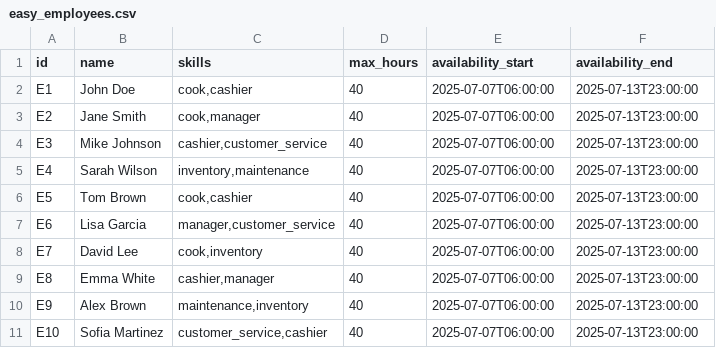
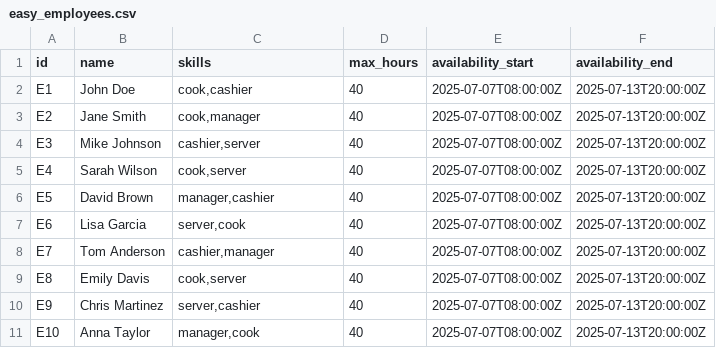
Before and after one commit to Andrew-Ayman123/Angular-Python-Time-Schedule-Manager, a CSV file: frontend/samples/easy_employees.csv, drawn as a sheet.

```diff
--- a/frontend/samples/easy_employees.csv
+++ b/frontend/samples/easy_employees.csv
@@ -1,11 +1,11 @@
 id,name,skills,max_hours,availability_start,availability_end
-E1,John Doe,"cook,cashier",40,2025-07-07T06:00:00,2025-07-13T23:00:00
-E2,Jane Smith,"cook,manager",40,2025-07-07T06:00:00,2025-07-13T23:00:00
-E3,Mike Johnson,"cashier,customer_service",40,2025-07-07T06:00:00,2025-07-13T23:00:00
-E4,Sarah Wilson,"inventory,maintenance",40,2025-07-07T06:00:00,2025-07-13T23:00:00
-E5,Tom Brown,"cook,cashier",40,2025-07-07T06:00:00,2025-07-13T23:00:00
-E6,Lisa Garcia,"manager,customer_service",40,2025-07-07T06:00:00,2025-07-13T23:00:00
-E7,David Lee,"cook,inventory",40,2025-07-07T06:00:00,2025-07-13T23:00:00
-E8,Emma White,"cashier,manager",40,2025-07-07T06:00:00,2025-07-13T23:00:00
-E9,Alex Brown,"maintenance,inventory",40,2025-07-07T06:00:00,2025-07-13T23:00:00
-E10,Sofia Martinez,"customer_service,cashier",40,2025-07-07T06:00:00,2025-07-13T23:00:00
+E1,John Doe,"cook,cashier",40,2025-07-07T08:00:00Z,2025-07-13T20:00:00Z
+E2,Jane Smith,"cook,manager",40,2025-07-07T08:00:00Z,2025-07-13T20:00:00Z
+E3,Mike Johnson,"cashier,server",40,2025-07-07T08:00:00Z,2025-07-13T20:00:00Z
+E4,Sarah Wilson,"cook,server",40,2025-07-07T08:00:00Z,2025-07-13T20:00:00Z
+E5,David Brown,"manager,cashier",40,2025-07-07T08:00:00Z,2025-07-13T20:00:00Z
+E6,Lisa Garcia,"server,cook",40,2025-07-07T08:00:00Z,2025-07-13T20:00:00Z
+E7,Tom Anderson,"cashier,manager",40,2025-07-07T08:00:00Z,2025-07-13T20:00:00Z
+E8,Emily Davis,"cook,server",40,2025-07-07T08:00:00Z,2025-07-13T20:00:00Z
+E9,Chris Martinez,"server,cashier",40,2025-07-07T08:00:00Z,2025-07-13T20:00:00Z
+E10,Anna Taylor,"manager,cook",40,2025-07-07T08:00:00Z,2025-07-13T20:00:00Z
```
Also changed, not shown: frontend/samples/complex_employees.csv, frontend/samples/complex_shifts.csv, 5 other files.
